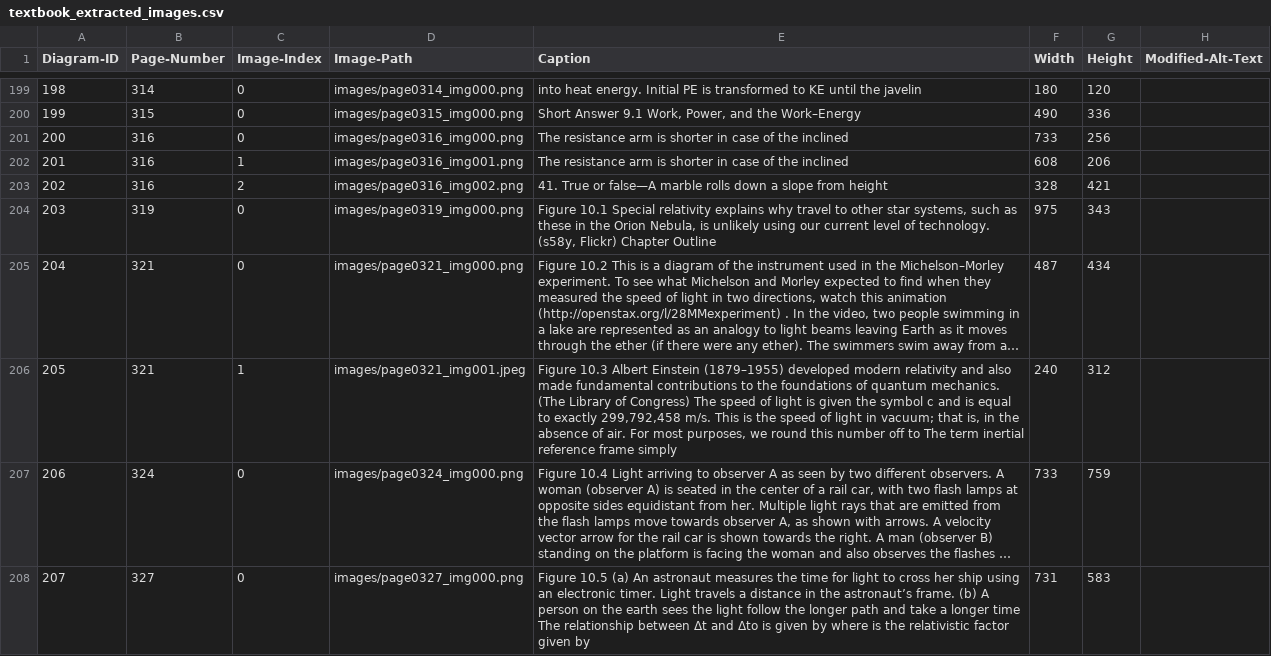
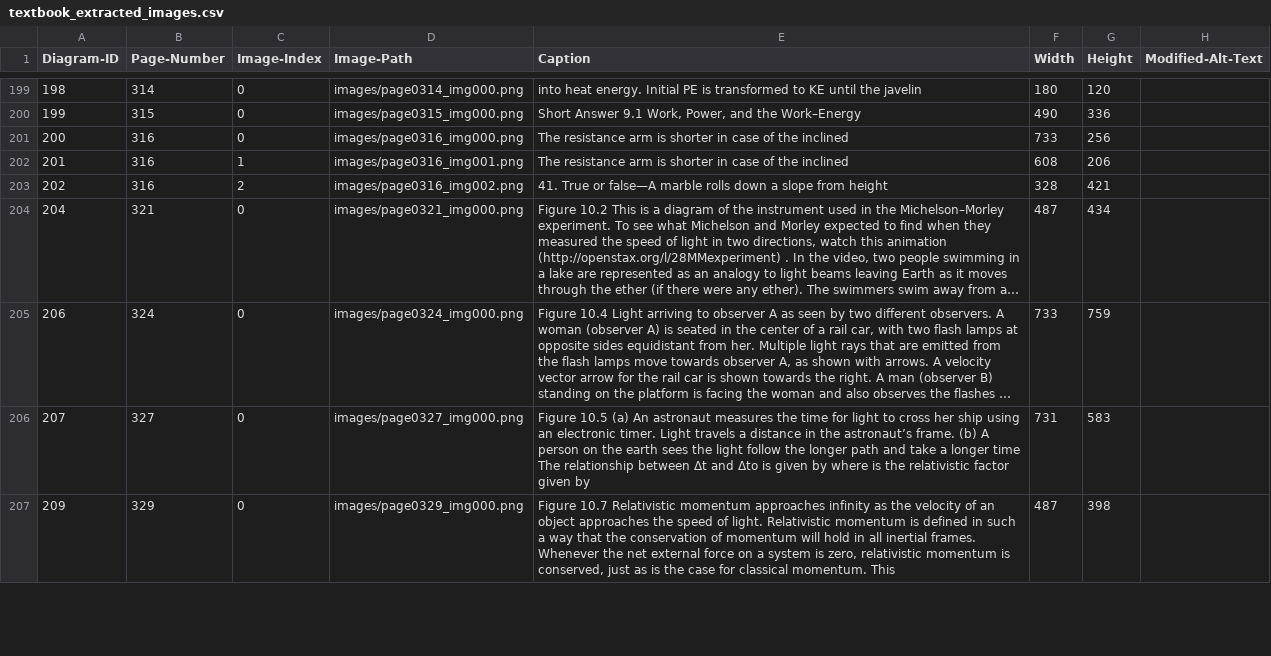
Before and after one commit to 4G06-CAPSTONE-2025/Reading4All, a CSV file: ai/annotations/textbook_extracted_images.csv, drawn as a sheet; only a part is shown, gaps mark what is left out; the shorter side is filled out with more unchanged rows; long unchanged cells end in …; the diff covers the shown part only; the diff names each change by its address in the sheet, - before the commit and + after, or states it on an @@ line.

Commit message:
deletion draft 1

```diff
--- a/ai/annotations/textbook_extracted_images.csv
+++ b/ai/annotations/textbook_extracted_images.csv
-row 204: 203 | 319 | 0 | images/page0319_img000.png | Figure 10.1 Special relativity explains why travel to other star systems, such as these in the Orion Nebula, is unlikely using our current level of technology. (s58y, Flickr) Chapter Outline | 975 | 343
-row 206: 205 | 321 | 1 | images/page0321_img001.jpeg | Figure 10.3 Albert Einstein (1879–1955) developed modern relativity and also made fundamental contributions to the foundations of quantum mechanics. (The Library of Congress) The speed of light is given the symbol c and is equal to exactly 299,792,458 m/s. This is the speed of light in vacuum; that is, in the absence of air. For most purposes, we round this number off to The term inertial reference frame simply | 240 | 312
```
Also changed, not shown: 2 removed rows elsewhere in this file.
